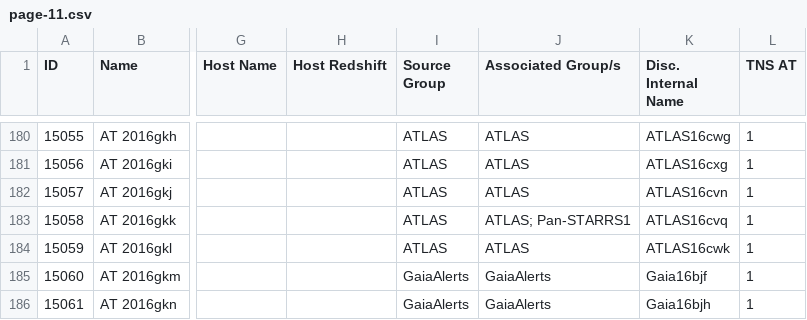
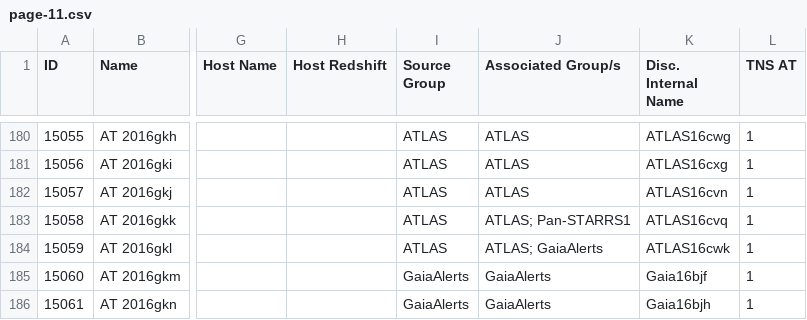
Before and after one commit to astrocatalogs/tde-external, a CSV file: TNS/page-11.csv, drawn as a sheet; only a part is shown, gaps mark what is left out; the diff names each change by its address in the sheet, - before the commit and + after, or states it on an @@ line.

```diff
--- a/TNS/page-11.csv
+++ b/TNS/page-11.csv
-J184 (Associated Group/s): ATLAS
+J184 (Associated Group/s): ATLAS; GaiaAlerts
```
Also changed, not shown: TNS/index.csv, TNS/page-15.csv, 5 other files.
